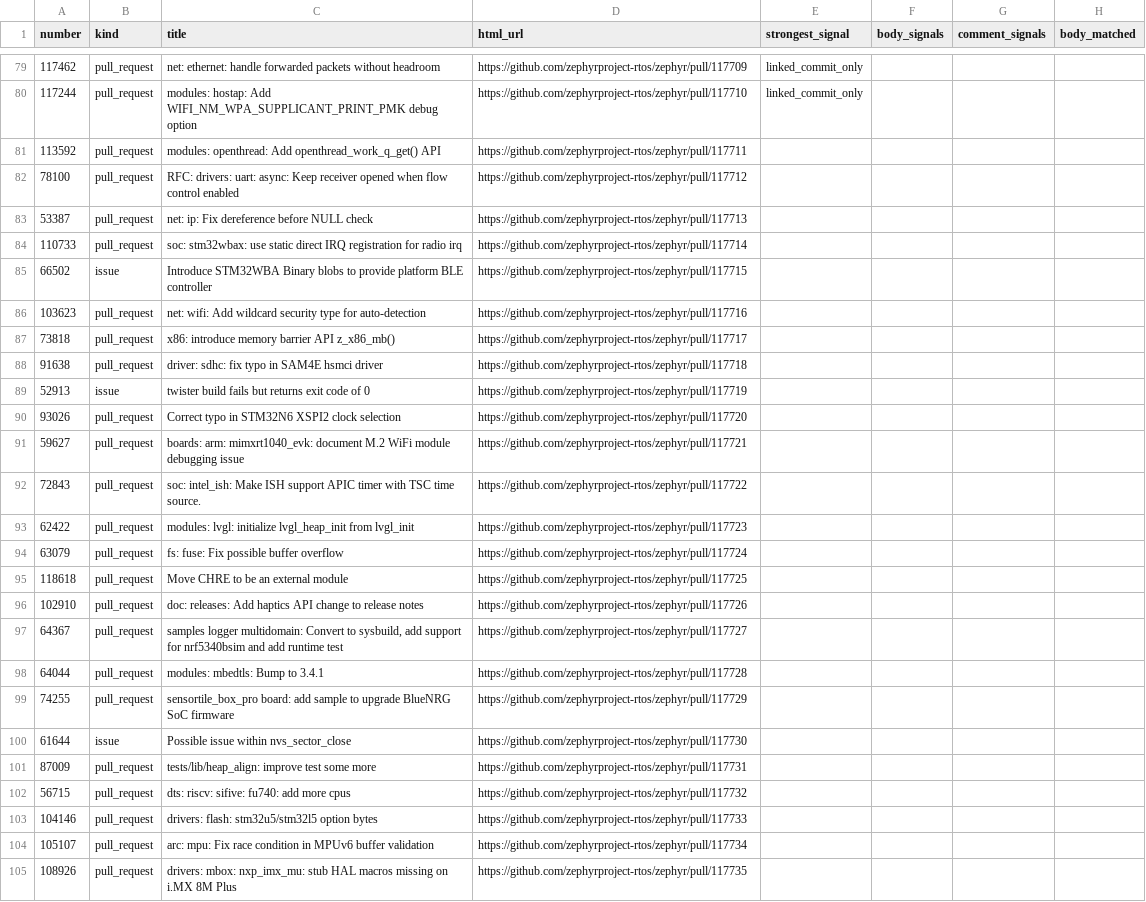
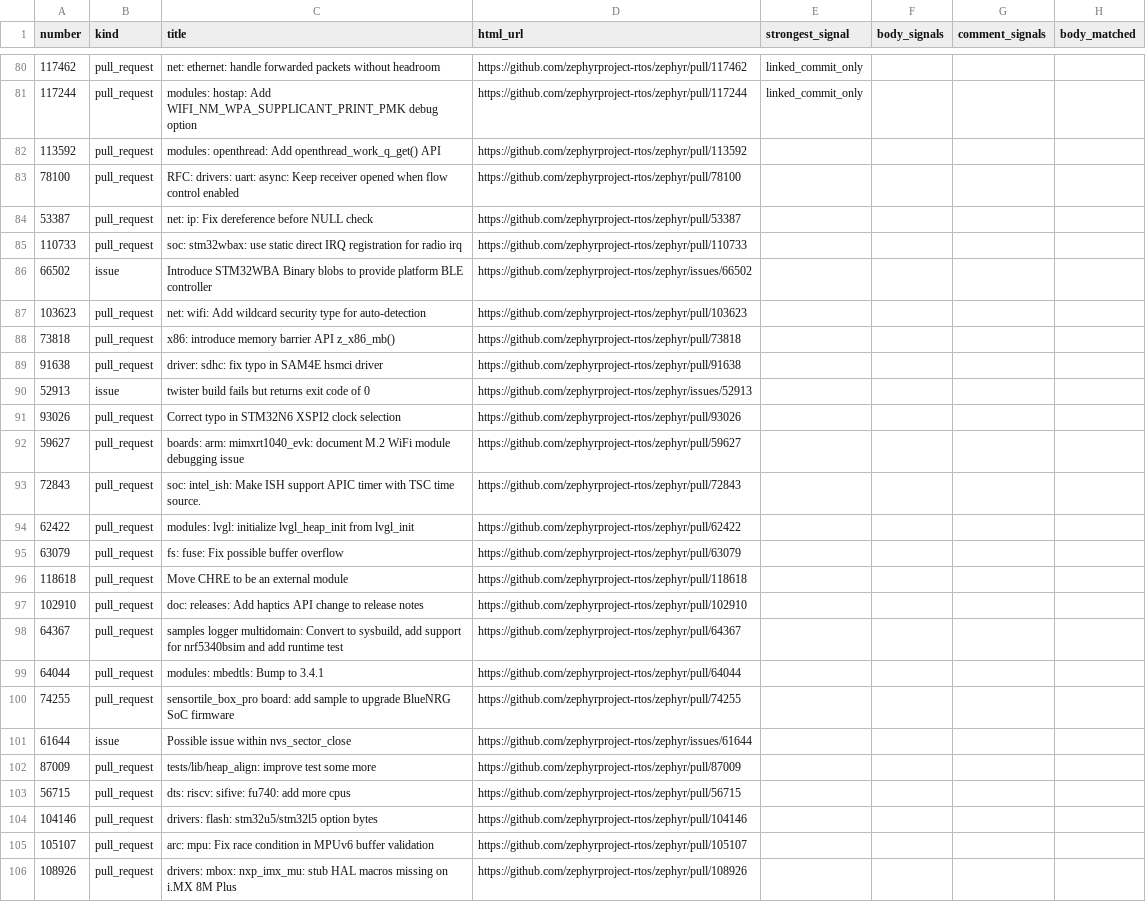
Before and after one commit to catrinacoons/CS480-Group-3-Project, a CSV file: validation_sample.csv, drawn as a sheet; only a part is shown, gaps mark what is left out; addresses are those after the commit; the diff covers the shown part only; the diff names each change by its address in the sheet, - before the commit and + after, or states it on an @@ line.

Commit message:
fixed validation issues

```diff
--- a/validation_sample.csv
+++ b/validation_sample.csv
-D80 (html_url): https://github.com/zephyrproject-rtos/zephyr/pull/117709
+D80 (html_url): https://github.com/zephyrproject-rtos/zephyr/pull/117462
-D81 (html_url): https://github.com/zephyrproject-rtos/zephyr/pull/117710
+D81 (html_url): https://github.com/zephyrproject-rtos/zephyr/pull/117244
-D82 (html_url): https://github.com/zephyrproject-rtos/zephyr/pull/117711
+D82 (html_url): https://github.com/zephyrproject-rtos/zephyr/pull/113592
-D83 (html_url): https://github.com/zephyrproject-rtos/zephyr/pull/117712
+D83 (html_url): https://github.com/zephyrproject-rtos/zephyr/pull/78100
-D84 (html_url): https://github.com/zephyrproject-rtos/zephyr/pull/117713
+D84 (html_url): https://github.com/zephyrproject-rtos/zephyr/pull/53387
-D85 (html_url): https://github.com/zephyrproject-rtos/zephyr/pull/117714
+D85 (html_url): https://github.com/zephyrproject-rtos/zephyr/pull/110733
-D86 (html_url): https://github.com/zephyrproject-rtos/zephyr/pull/117715
+D86 (html_url): https://github.com/zephyrproject-rtos/zephyr/issues/66502
-D87 (html_url): https://github.com/zephyrproject-rtos/zephyr/pull/117716
+D87 (html_url): https://github.com/zephyrproject-rtos/zephyr/pull/103623
-D88 (html_url): https://github.com/zephyrproject-rtos/zephyr/pull/117717
+D88 (html_url): https://github.com/zephyrproject-rtos/zephyr/pull/73818
-D89 (html_url): https://github.com/zephyrproject-rtos/zephyr/pull/117718
+D89 (html_url): https://github.com/zephyrproject-rtos/zephyr/pull/91638
-D90 (html_url): https://github.com/zephyrproject-rtos/zephyr/pull/117719
+D90 (html_url): https://github.com/zephyrproject-rtos/zephyr/issues/52913
-D91 (html_url): https://github.com/zephyrproject-rtos/zephyr/pull/117720
+D91 (html_url): https://github.com/zephyrproject-rtos/zephyr/pull/93026
-D92 (html_url): https://github.com/zephyrproject-rtos/zephyr/pull/117721
+D92 (html_url): https://github.com/zephyrproject-rtos/zephyr/pull/59627
-D93 (html_url): https://github.com/zephyrproject-rtos/zephyr/pull/117722
+D93 (html_url): https://github.com/zephyrproject-rtos/zephyr/pull/72843
-D94 (html_url): https://github.com/zephyrproject-rtos/zephyr/pull/117723
+D94 (html_url): https://github.com/zephyrproject-rtos/zephyr/pull/62422
-D95 (html_url): https://github.com/zephyrproject-rtos/zephyr/pull/117724
+D95 (html_url): https://github.com/zephyrproject-rtos/zephyr/pull/63079
-D96 (html_url): https://github.com/zephyrproject-rtos/zephyr/pull/117725
+D96 (html_url): https://github.com/zephyrproject-rtos/zephyr/pull/118618
-D97 (html_url): https://github.com/zephyrproject-rtos/zephyr/pull/117726
+D97 (html_url): https://github.com/zephyrproject-rtos/zephyr/pull/102910
-D98 (html_url): https://github.com/zephyrproject-rtos/zephyr/pull/117727
+D98 (html_url): https://github.com/zephyrproject-rtos/zephyr/pull/64367
-D99 (html_url): https://github.com/zephyrproject-rtos/zephyr/pull/117728
+D99 (html_url): https://github.com/zephyrproject-rtos/zephyr/pull/64044
-D100 (html_url): https://github.com/zephyrproject-rtos/zephyr/pull/117729
+D100 (html_url): https://github.com/zephyrproject-rtos/zephyr/pull/74255
-D101 (html_url): https://github.com/zephyrproject-rtos/zephyr/pull/117730
+D101 (html_url): https://github.com/zephyrproject-rtos/zephyr/issues/61644
-D102 (html_url): https://github.com/zephyrproject-rtos/zephyr/pull/117731
+D102 (html_url): https://github.com/zephyrproject-rtos/zephyr/pull/87009
-D103 (html_url): https://github.com/zephyrproject-rtos/zephyr/pull/117732
+D103 (html_url): https://github.com/zephyrproject-rtos/zephyr/pull/56715
-D104 (html_url): https://github.com/zephyrproject-rtos/zephyr/pull/117733
+D104 (html_url): https://github.com/zephyrproject-rtos/zephyr/pull/104146
-D105 (html_url): https://github.com/zephyrproject-rtos/zephyr/pull/117734
+D105 (html_url): https://github.com/zephyrproject-rtos/zephyr/pull/105107
-D106 (html_url): https://github.com/zephyrproject-rtos/zephyr/pull/117735
+D106 (html_url): https://github.com/zephyrproject-rtos/zephyr/pull/108926
```
Also changed, not shown: 1 added row and 55 edited cells elsewhere in this file.
